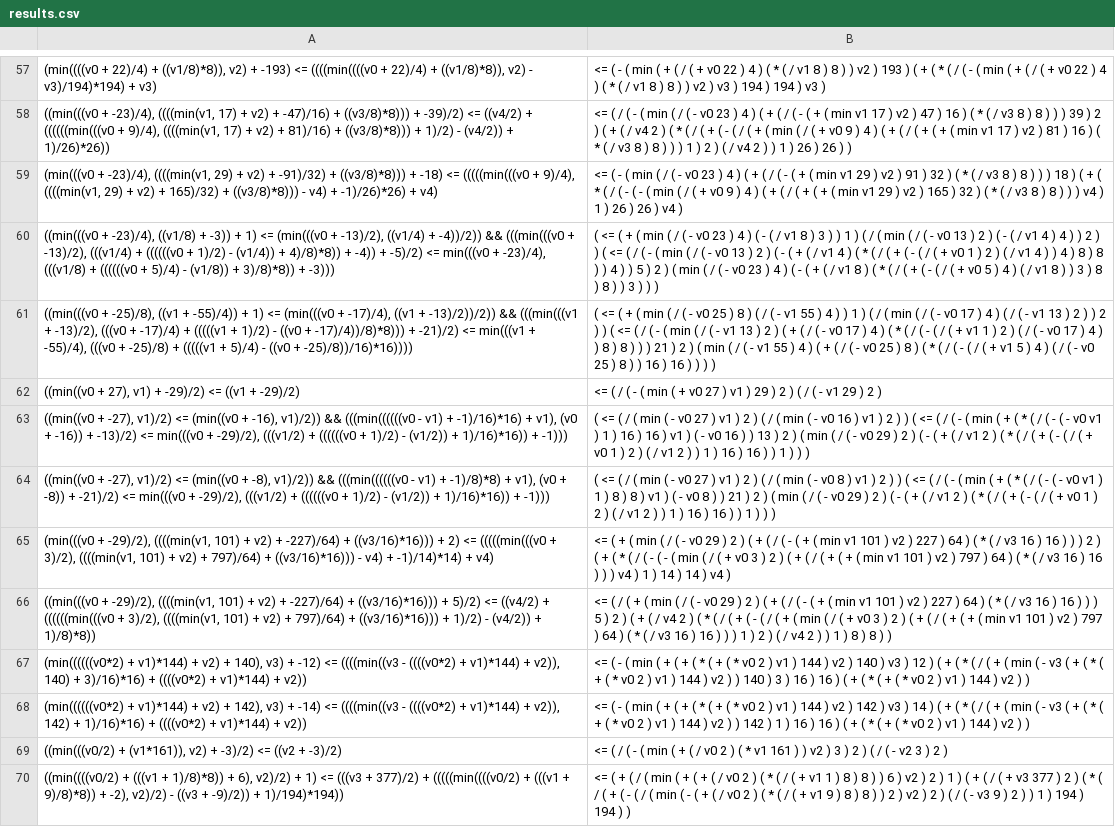
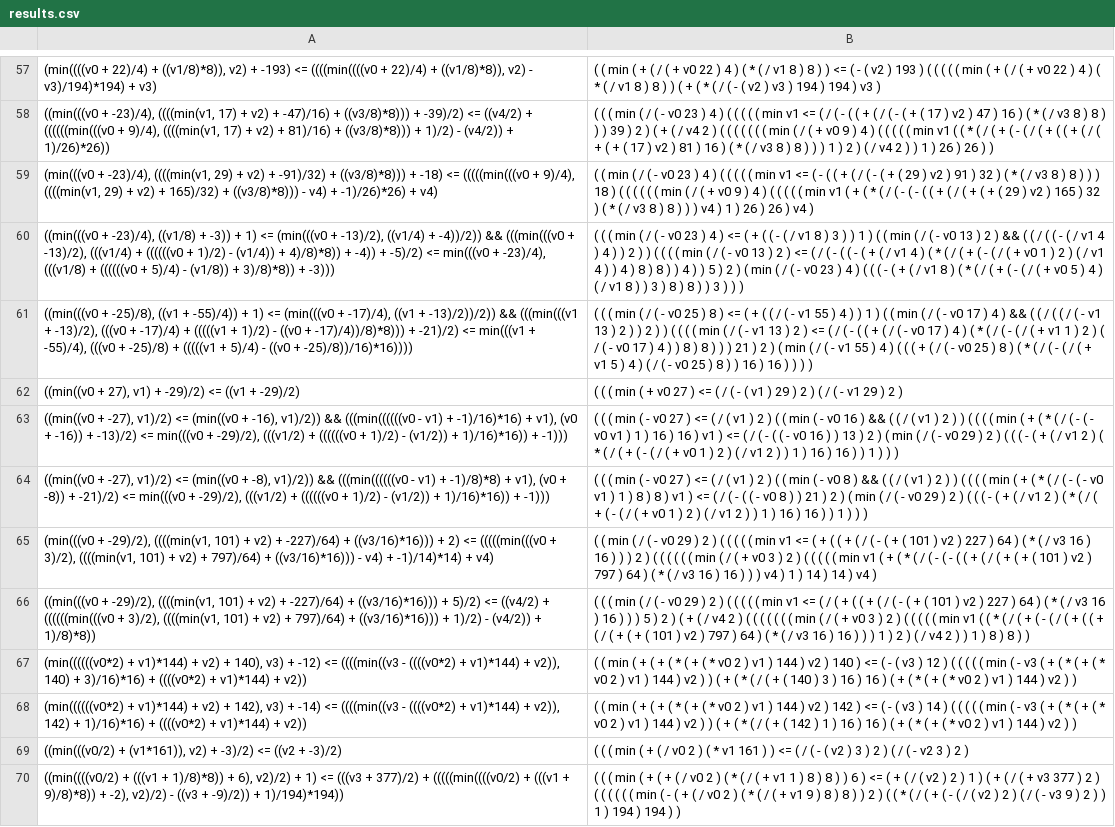
Before and after one commit to caviar-trs/caviar, a CSV file: utils/infix-to-prefix/results.csv, drawn as a sheet; only a part is shown, gaps mark what is left out; the diff covers the shown part only; the diff names each change by its address in the sheet, - before the commit and + after, or states it on an @@ line.

```diff
--- a/utils/infix-to-prefix/results.csv
+++ b/utils/infix-to-prefix/results.csv
-B57: <= ( - ( min ( + ( / ( + v0 22 ) 4 ) ( * ( / v1 8 ) 8 ) ) v2 ) 193 ) ( + ( * ( / ( - ( min ( + ( / ( + v0 22 ) 4 ) ( * ( / v1 8 ) 8 ) ) v2 ) v3 )…
+B57: ( ( min ( + ( / ( + v0 22 ) 4 ) ( * ( / v1 8 ) 8 ) ) <= ( - ( v2 ) 193 ) ( ( ( ( ( min ( + ( / ( + v0 22 ) 4 ) ( * ( / v1 8 ) 8 ) ) ( + ( * ( / ( - ( v2 ) v3 )…
-B58: <= ( / ( - ( min ( / ( - v0 23 ) 4 ) ( + ( / ( - ( + ( min v1 17 ) v2 ) 47 ) 16 ) ( * ( / v3 8 ) 8 ) ) ) 39 ) 2 ) ( + ( / v4 2 ) ( * ( / ( + ( - ( / ( + ( min ( / ( + v0 9 ) 4 ) ( + ( / ( + ( + ( min v1 17 ) v2 )…
+B58: ( ( ( min ( / ( - v0 23 ) 4 ) ( ( ( ( ( min v1 <= ( / ( - ( ( + ( / ( - ( + ( 17 ) v2 ) 47 ) 16 ) ( * ( / v3 8 ) 8 ) ) ) 39 ) 2 ) ( + ( / v4 2 ) ( ( ( ( ( ( ( min ( / ( + v0 9 ) 4 ) ( ( ( ( ( min v1 ( ( * ( / ( + ( - ( / ( + ( ( + ( / ( + ( + ( 17 ) v2 )…
-B59: <= ( - ( min ( / ( - v0 23 ) 4 ) ( + ( / ( - ( + ( min v1 29 ) v2 ) 91 ) 32 ) ( * ( / v3 8 ) 8 ) ) ) 18 ) ( + ( * ( / ( - ( - ( min ( / ( + v0 9 ) 4 ) ( + ( / ( + ( + ( min v1 29 ) v2 )…
+B59: ( ( min ( / ( - v0 23 ) 4 ) ( ( ( ( ( min v1 <= ( - ( ( + ( / ( - ( + ( 29 ) v2 ) 91 ) 32 ) ( * ( / v3 8 ) 8 ) ) ) 18 ) ( ( ( ( ( ( min ( / ( + v0 9 ) 4 ) ( ( ( ( ( min v1 ( + ( * ( / ( - ( - ( ( + ( / ( + ( + ( 29 ) v2 )…
-B60: ( <= ( + ( min ( / ( - v0 23 ) 4 ) ( - ( / v1 8 ) 3 ) ) 1 ) ( / ( min ( / ( - v0 13 ) 2 ) ( - ( / v1 4 ) 4 ) ) 2 ) ) ( <= ( / ( - ( min ( / ( - v0 13 ) 2 ) ( - ( + ( / v1 4 ) ( * ( / ( + ( - ( / ( + v0 1 ) 2 ) ( / v1 4 ) ) 4 ) 8 ) 8 ) ) 4 ) ) 5 ) 2 ) ( min ( / ( - v0 23 ) 4 ) ( - ( +…
+B60: ( ( ( min ( / ( - v0 23 ) 4 ) <= ( + ( ( - ( / v1 8 ) 3 ) ) 1 ) ( ( min ( / ( - v0 13 ) 2 ) && ( ( / ( ( - ( / v1 4 ) 4 ) ) 2 ) ) ( ( ( ( min ( / ( - v0 13 ) 2 ) <= ( / ( - ( ( - ( + ( / v1 4 ) ( * ( / ( + ( - ( / ( + v0 1 ) 2 ) ( / v1 4 ) ) 4 ) 8 ) 8 ) ) 4 ) ) 5 ) 2 ) ( min ( / ( - v0 23 ) 4 ) ( ( ( - ( +…
-B61: ( <= ( + ( min ( / ( - v0 25 ) 8 ) ( / ( - v1 55 ) 4 ) ) 1 ) ( / ( min ( / ( - v0 17 ) 4 ) ( / ( - v1 13 ) 2 ) ) 2 ) ) ( <= ( / ( - ( min ( / ( - v1 13 ) 2 ) ( + ( / ( - v0 17 ) 4 ) ( * ( / ( - ( / ( + v1 1 ) 2 ) ( / ( - v0 17 ) 4 ) ) 8 ) 8 ) ) ) 21 ) 2 ) ( min ( / ( - v1 55 ) 4 ) ( + ( /…
+B61: ( ( ( min ( / ( - v0 25 ) 8 ) <= ( + ( ( / ( - v1 55 ) 4 ) ) 1 ) ( ( min ( / ( - v0 17 ) 4 ) && ( ( / ( ( / ( - v1 13 ) 2 ) ) 2 ) ) ( ( ( ( min ( / ( - v1 13 ) 2 ) <= ( / ( - ( ( + ( / ( - v0 17 ) 4 ) ( * ( / ( - ( / ( + v1 1 ) 2 ) ( / ( - v0 17 ) 4 ) ) 8 ) 8 ) ) ) 21 ) 2 ) ( min ( / ( - v1 55 ) 4 ) ( ( ( + ( /…
-B62: <= ( / ( - ( min ( + v0 27 ) v1 ) 29 )…
+B62: ( ( ( min ( + v0 27 ) <= ( / ( - ( v1 ) 29 )…
-B63: ( <= ( / ( min ( - v0 27 ) v1 ) 2 ) ( / ( min ( - v0 16 ) v1 ) 2 ) ) ( <= ( / ( - ( min ( + ( * ( / ( - ( - v0 v1 ) 1 ) 16 ) 16 ) v1 ) ( - v0 16 ) ) 13 ) 2 ) ( min ( / ( - v0 29 ) 2 ) ( - ( +…
+B63: ( ( ( min ( - v0 27 ) <= ( / ( v1 ) 2 ) ( ( min ( - v0 16 ) && ( ( / ( v1 ) 2 ) ) ( ( ( ( min ( + ( * ( / ( - ( - v0 v1 ) 1 ) 16 ) 16 ) v1 ) <= ( / ( - ( ( - v0 16 ) ) 13 ) 2 ) ( min ( / ( - v0 29 ) 2 ) ( ( ( - ( +…
-B64: ( <= ( / ( min ( - v0 27 ) v1 ) 2 ) ( / ( min ( - v0 8 ) v1 ) 2 ) ) ( <= ( / ( - ( min ( + ( * ( / ( - ( - v0 v1 ) 1 ) 8 ) 8 ) v1 ) ( - v0 8 ) ) 21 ) 2 ) ( min ( / ( - v0 29 ) 2 ) ( - ( +…
+B64: ( ( ( min ( - v0 27 ) <= ( / ( v1 ) 2 ) ( ( min ( - v0 8 ) && ( ( / ( v1 ) 2 ) ) ( ( ( ( min ( + ( * ( / ( - ( - v0 v1 ) 1 ) 8 ) 8 ) v1 ) <= ( / ( - ( ( - v0 8 ) ) 21 ) 2 ) ( min ( / ( - v0 29 ) 2 ) ( ( ( - ( +…
-B65: <= ( + ( min ( / ( - v0 29 ) 2 ) ( + ( / ( - ( + ( min v1 101 ) v2 ) 227 ) 64 ) ( * ( / v3 16 ) 16 ) ) ) 2 ) ( + ( * ( / ( - ( - ( min ( / ( + v0 3 ) 2 ) ( + ( / ( + ( + ( min v1 101 ) v2 )…
+B65: ( ( min ( / ( - v0 29 ) 2 ) ( ( ( ( ( min v1 <= ( + ( ( + ( / ( - ( + ( 101 ) v2 ) 227 ) 64 ) ( * ( / v3 16 ) 16 ) ) ) 2 ) ( ( ( ( ( ( min ( / ( + v0 3 ) 2 ) ( ( ( ( ( min v1 ( + ( * ( / ( - ( - ( ( + ( / ( + ( + ( 101 ) v2 )…
-B66: <= ( / ( + ( min ( / ( - v0 29 ) 2 ) ( + ( / ( - ( + ( min v1 101 ) v2 ) 227 ) 64 ) ( * ( / v3 16 ) 16 ) ) ) 5 ) 2 ) ( + ( / v4 2 ) ( * ( / ( + ( - ( / ( + ( min ( / ( + v0 3 ) 2 ) ( + ( / ( + ( + ( min v1 101 ) v2 )…
+B66: ( ( ( min ( / ( - v0 29 ) 2 ) ( ( ( ( ( min v1 <= ( / ( + ( ( + ( / ( - ( + ( 101 ) v2 ) 227 ) 64 ) ( * ( / v3 16 ) 16 ) ) ) 5 ) 2 ) ( + ( / v4 2 ) ( ( ( ( ( ( ( min ( / ( + v0 3 ) 2 ) ( ( ( ( ( min v1 ( ( * ( / ( + ( - ( / ( + ( ( + ( / ( + ( + ( 101 ) v2 )…
-B67: <= ( - ( min ( + ( + ( * ( + ( * v0 2 ) v1 ) 144 ) v2 ) 140 ) v3 ) 12 ) ( + ( * ( / ( + ( min ( - v3 ( + ( * ( + ( * v0 2 ) v1 ) 144 ) v2 ) ) 140 ) 3 )…
+B67: ( ( min ( + ( + ( * ( + ( * v0 2 ) v1 ) 144 ) v2 ) 140 ) <= ( - ( v3 ) 12 ) ( ( ( ( ( min ( - v3 ( + ( * ( + ( * v0 2 ) v1 ) 144 ) v2 ) ) ( + ( * ( / ( + ( 140 ) 3 )…
-B68: <= ( - ( min ( + ( + ( * ( + ( * v0 2 ) v1 ) 144 ) v2 ) 142 ) v3 ) 14 ) ( + ( * ( / ( + ( min ( - v3 ( + ( * ( + ( * v0 2 ) v1 ) 144 ) v2 ) ) 142 ) 1 )…
+B68: ( ( min ( + ( + ( * ( + ( * v0 2 ) v1 ) 144 ) v2 ) 142 ) <= ( - ( v3 ) 14 ) ( ( ( ( ( min ( - v3 ( + ( * ( + ( * v0 2 ) v1 ) 144 ) v2 ) ) ( + ( * ( / ( + ( 142 ) 1 )…
-B69: <= ( / ( - ( min ( + ( / v0 2 ) ( * v1 161 ) ) v2 ) 3 )…
+B69: ( ( ( min ( + ( / v0 2 ) ( * v1 161 ) ) <= ( / ( - ( v2 ) 3 )…
-B70: <= ( + ( / ( min ( + ( + ( / v0 2 ) ( * ( / ( + v1 1 ) 8 ) 8 ) ) 6 ) v2 ) 2 ) 1 ) ( + ( / ( + v3 377 ) 2 ) ( * ( / ( + ( - ( / ( min ( - ( + ( / v0 2 ) ( * ( / ( + v1 9 ) 8 ) 8 ) ) 2 ) v2 ) 2 )…
+B70: ( ( ( min ( + ( + ( / v0 2 ) ( * ( / ( + v1 1 ) 8 ) 8 ) ) 6 ) <= ( + ( / ( v2 ) 2 ) 1 ) ( + ( / ( + v3 377 ) 2 ) ( ( ( ( ( ( min ( - ( + ( / v0 2 ) ( * ( / ( + v1 9 ) 8 ) 8 ) ) 2 ) ( ( * ( / ( + ( - ( / ( v2 ) 2 )…
```
Also changed, not shown: 167 edited cells elsewhere in this file, 1 other file.
